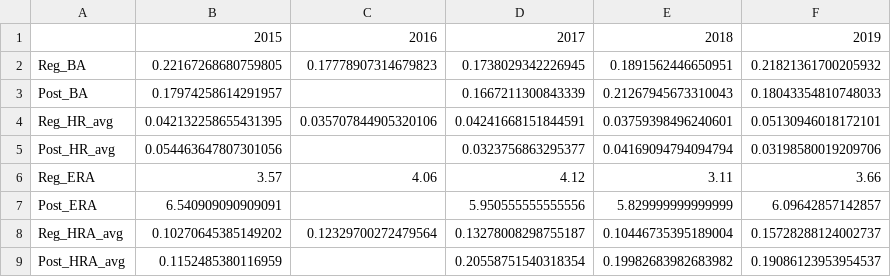
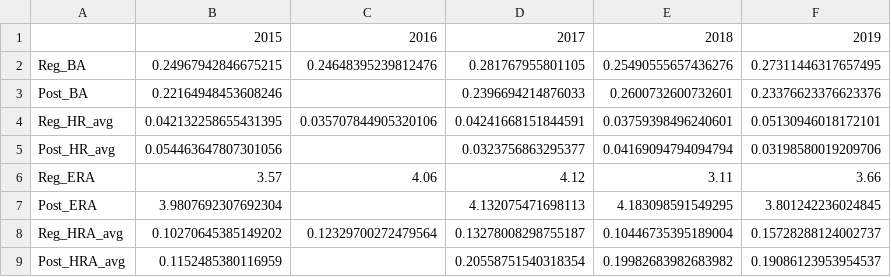
Before and after one commit to benrush58/BaseballStats, a CSV file: Astros.csv, drawn as a sheet.

```diff
--- a/Astros.csv
+++ b/Astros.csv
@@ -1,4 +1,4 @@
 ,2015,2016,2017,2018,2019
-Reg_BA,0.22167268680759805,0.17778907314679823,0.1738029342226945,0.1891562446650951,0.21821361700205932
-Post_BA,0.17974258614291957,,0.1667211300843339,0.21267945673310043,0.18043354810748033
+Reg_BA,0.24967942846675215,0.24648395239812476,0.281767955801105,0.25490555657436276,0.27311446317657495
+Post_BA,0.22164948453608246,,0.2396694214876033,0.2600732600732601,0.23376623376623376
 Reg_HR_avg,0.042132258655431395,0.035707844905320106,0.04241668151844591,0.03759398496240601,0.05130946018172101
@@ -6,3 +6,3 @@ Post_HR_avg,0.054463647807301056,,0.0323756863295377,0.04169094794094794,0.03198
 Reg_ERA,3.57,4.06,4.12,3.11,3.66
-Post_ERA,6.540909090909091,,5.950555555555556,5.829999999999999,6.09642857142857
+Post_ERA,3.9807692307692304,,4.132075471698113,4.183098591549295,3.801242236024845
 Reg_HRA_avg,0.10270645385149202,0.12329700272479564,0.13278008298755187,0.10446735395189004,0.15728288124002737
```
Also changed, not shown: 1 other file.
